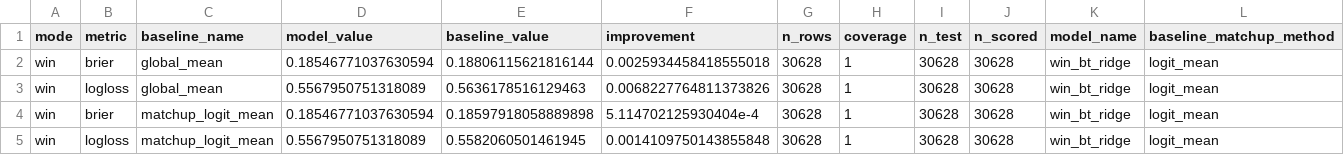
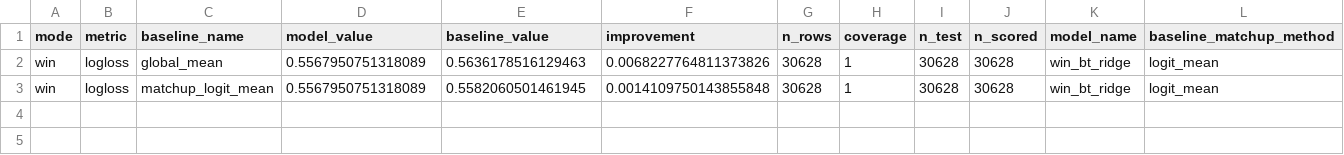
Before and after one commit to WhartonSABI/nfl-elo, a CSV file: data/output/win/validation_metrics_win_bt_ridge.csv, drawn as a sheet; only a part is shown; rows hold the shown columns only; the diff names each change by its address in the sheet, - before the commit and + after, or states it on an @@ line.

```diff
--- a/data/output/win/validation_metrics_win_bt_ridge.csv
+++ b/data/output/win/validation_metrics_win_bt_ridge.csv
-row 2: win | brier | global_mean | 0.18546771037630594 | 0.18806115621816144 | 0.0025934458418555018 | 30628 | 1 | 30628 | 30628 | win_bt_ridge | logit_mean
-row 4: win | brier | matchup_logit_mean | 0.18546771037630594 | 0.18597918058889898 | 5.114702125930404e-4 | 30628 | 1 | 30628 | 30628 | win_bt_ridge | logit_mean
```
Also changed, not shown: data/output/severity/rating_uncertainty_severity_bt_ridge.csv, data/output/severity/validation_metrics_severity_bt_ridge.csv, 28 other files.
